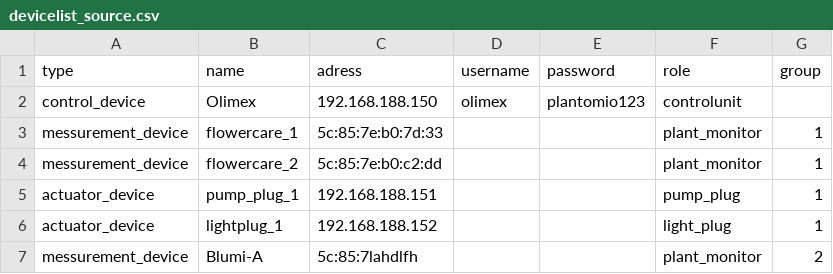
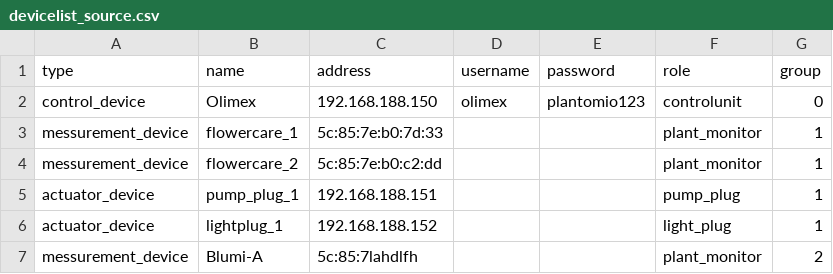
Before and after one commit to justuswilh/plantomio, a CSV file: devicelist_source.csv, drawn as a sheet.

Commit message:
devicelist now uses csv directly

```diff
--- a/devicelist_source.csv
+++ b/devicelist_source.csv
@@ -1,3 +1,3 @@
-type;name;adress;username;password;role;group
-control_device;Olimex ;192.168.188.150;olimex;plantomio123;controlunit;
+type;name;address;username;password;role;group
+control_device;Olimex;192.168.188.150;olimex;plantomio123;controlunit;0
 messurement_device;flowercare_1;5c:85:7e:b0:7d:33;;;plant_monitor;1
```
Also changed, not shown: 1 other file.
